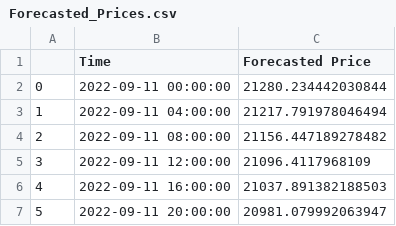
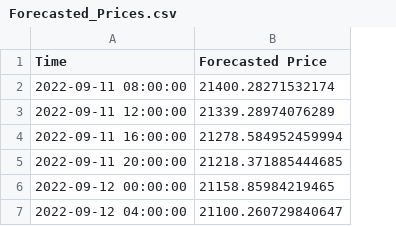
Before and after one commit to krishnajiraoh/my-crypto-world, a CSV file: forecast/data/Forecasted_Prices.csv, drawn as a sheet; removed rows and columns are numbered as before the commit, all else as after; the diff names each change by its address in the sheet, - before the commit and + after, or states it on an @@ line.

Commit message:
updated using PyGithub API

```diff
--- a/forecast/data/Forecasted_Prices.csv
+++ b/forecast/data/Forecasted_Prices.csv
-column A, rows 4-7: 2 | 3 | 4 | 5
-row 2: 0 | 2022-09-11 00:00:00 | 21280.234442030844
-row 3: 1 | 2022-09-11 04:00:00 | 21217.791978046494
-B2 (Forecasted Price): 21156.447189278482
+B2 (Forecasted Price): 21400.28271532174
-B3 (Forecasted Price): 21096.4117968109
+B3 (Forecasted Price): 21339.28974076289
-B4 (Forecasted Price): 21037.891382188503
+B4 (Forecasted Price): 21278.584952459994
-B5 (Forecasted Price): 20981.079992063947
+B5 (Forecasted Price): 21218.371885444685
+row 6: 2022-09-12 00:00:00 | 21158.85984219465
+row 7: 2022-09-12 04:00:00 | 21100.260729840647
```
